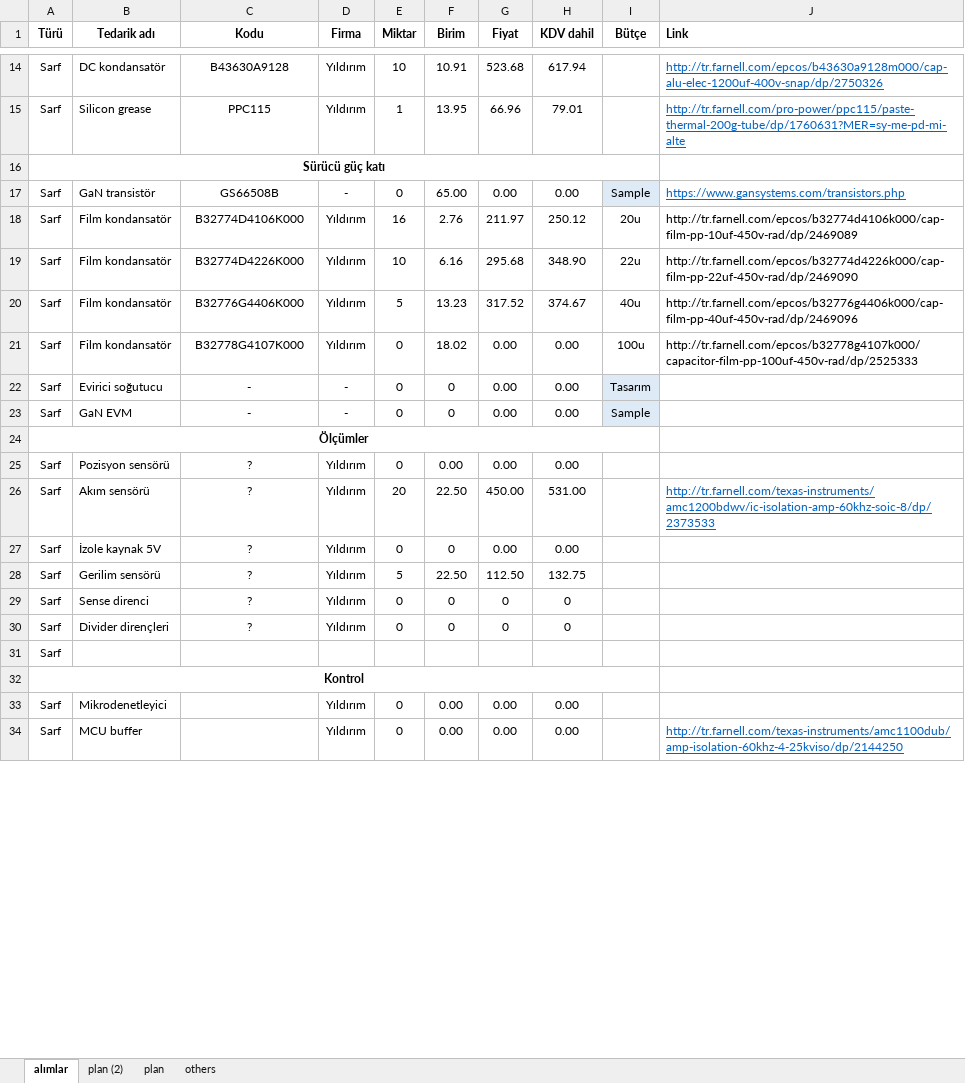
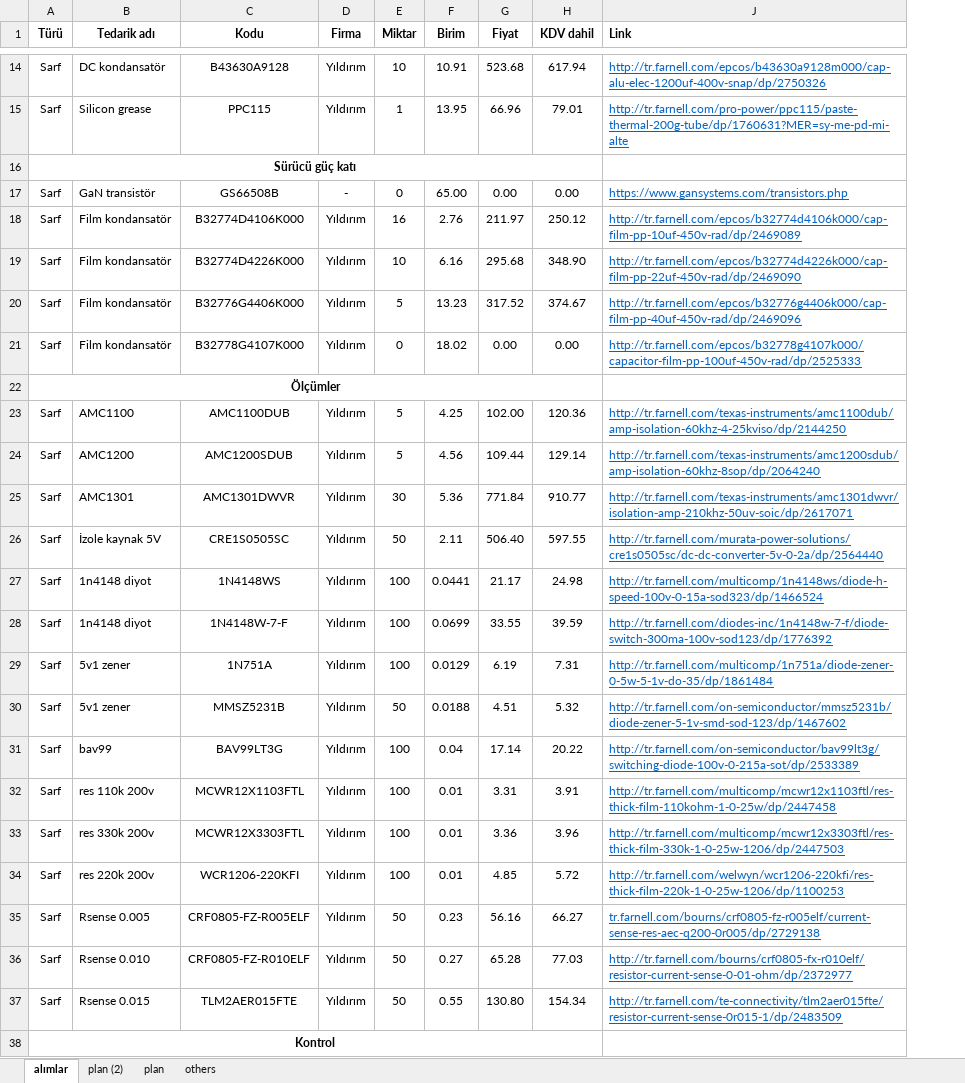
Before and after one commit to hakanpolat/IMMD, an Excel workbook: Project/BAP/Procurement/bütçe-update.xlsx, sheet alımlar, drawn as a sheet; only a part is shown, gaps mark what is left out; values as stored, in another font and other column widths than the file's, no borders; removed rows and columns are numbered as before the commit, all else as after; the diff covers the shown part only; the diff names each change by its address in the sheet, - before the commit and + after, or states it on an @@ line.

Commit message:
Makale submit edildi, gene uzattılar :) Sarf malzemelerin seçimi bitti, teklif istendi.

```diff
--- a/Project/BAP/Procurement/bütçe-update.xlsx (sheet alımlar)
+++ b/Project/BAP/Procurement/bütçe-update.xlsx (sheet alımlar)
@@ column I (Bütçe) hidden, rows 17-21: Sample | 20u | 22u | 40u | 100u @@
@@ J18:J21 underline: off → on, text colour: black → #0563C1 @@
-row 22: Sarf | Evirici soğutucu | - | - | 0 | 0 | 0.00 | 0.00 | Tasarım
-row 23: Sarf | GaN EVM | - | - | 0 | 0 | 0.00 | 0.00 | Sample
-row 25: Sarf | Pozisyon sensörü | ? | Yıldırım | 0 | 0.00 | 0.00 | 0.00
-row 26: Sarf | Akım sensörü | ? | Yıldırım | 20 | 22.50 | 450.00 | 531.00 |  | http://tr.farnell.com/texas-instruments/amc1200bdwv/ic-isolation-amp-60khz-soic-8/dp/2373533
-row 27: Sarf | İzole kaynak 5V | ? | Yıldırım | 0 | 0 | 0.00 | 0.00
-B23 (Tedarik adı): Gerilim sensörü
+B23 (Tedarik adı): AMC1100
-C23 (Kodu): ?
+C23 (Kodu): AMC1100DUB
-F23 (Birim): 22.50
+F23 (Birim): 4.25
-G23 (Fiyat): 112.50
+G23 (Fiyat): 102.00
-H23 (KDV dahil): 132.75
+H23 (KDV dahil): 120.36
-J23 (Link): (empty)
+J23 (Link): http://tr.farnell.com/texas-instruments/amc1100dub/amp-isolation-60khz-4-25kviso/dp/2144250
-row 29: Sarf | Sense direnci | ? | Yıldırım | 0 | 0 | 0 | 0
-row 30: Sarf | Divider dirençleri | ? | Yıldırım | 0 | 0 | 0 | 0
-row 31: Sarf
+row 24: Sarf | AMC1200 | AMC1200SDUB | Yıldırım | 5 | 4.56 | 109.44 | 129.14 | http://tr.farnell.com/texas-instruments/amc1200sdub/amp-isolation-60khz-8sop/dp/2064240
+row 25: Sarf | AMC1301 | AMC1301DWVR | Yıldırım | 30 | 5.36 | 771.84 | 910.77 | http://tr.farnell.com/texas-instruments/amc1301dwvr/isolation-amp-210khz-50uv-soic/dp/2617071
+row 26: Sarf | İzole kaynak 5V | CRE1S0505SC | Yıldırım | 50 | 2.11 | 506.40 | 597.55 | http://tr.farnell.com/murata-power-solutions/cre1s0505sc/dc-dc-converter-5v-0-2a/dp/2564440
+row 27: Sarf | 1n4148 diyot | 1N4148WS | Yıldırım | 100 | 0.0441 | 21.17 | 24.98 | http://tr.farnell.com/multicomp/1n4148ws/diode-h-speed-100v-0-15a-sod323/dp/1466524
+row 28: Sarf | 1n4148 diyot | 1N4148W-7-F | Yıldırım | 100 | 0.0699 | 33.55 | 39.59 | http://tr.farnell.com/diodes-inc/1n4148w-7-f/diode-switch-300ma-100v-sod123/dp/1776392
+row 29: Sarf | 5v1 zener | 1N751A | Yıldırım | 100 | 0.0129 | 6.19 | 7.31 | http://tr.farnell.com/multicomp/1n751a/diode-zener-0-5w-5-1v-do-35/dp/1861484
+row 30: Sarf | 5v1 zener | MMSZ5231B | Yıldırım | 50 | 0.0188 | 4.51 | 5.32 | http://tr.farnell.com/on-semiconductor/mmsz5231b/diode-zener-5-1v-smd-sod-123/dp/1467602
+row 31: Sarf | bav99 | BAV99LT3G | Yıldırım | 100 | 0.04 | 17.14 | 20.22 | http://tr.farnell.com/on-semiconductor/bav99lt3g/switching-diode-100v-0-215a-sot/dp/2533389
+row 32: Sarf | res 110k 200v | MCWR12X1103FTL | Yıldırım | 100 | 0.01 | 3.31 | 3.91 | http://tr.farnell.com/multicomp/mcwr12x1103ftl/res-thick-film-110kohm-1-0-25w/dp/2447458
+row 33: Sarf | res 330k 200v | MCWR12X3303FTL | Yıldırım | 100 | 0.01 | 3.36 | 3.96 | http://tr.farnell.com/multicomp/mcwr12x3303ftl/res-thick-film-330k-1-0-25w-1206/dp/2447503
+row 34: Sarf | res 220k 200v | WCR1206-220KFI | Yıldırım | 100 | 0.01 | 4.85 | 5.72 | http://tr.farnell.com/welwyn/wcr1206-220kfi/res-thick-film-220k-1-0-25w-1206/dp/1100253
+row 35: Sarf | Rsense 0.005 | CRF0805-FZ-R005ELF | Yıldırım | 50 | 0.23 | 56.16 | 66.27 | tr.farnell.com/bourns/crf0805-fz-r005elf/current-sense-res-aec-q200-0r005/dp/2729138
+row 36: Sarf | Rsense 0.010 | CRF0805-FZ-R010ELF | Yıldırım | 50 | 0.27 | 65.28 | 77.03 | http://tr.farnell.com/bourns/crf0805-fx-r010elf/resistor-current-sense-0-01-ohm/dp/2372977
+row 37: Sarf | Rsense 0.015 | TLM2AER015FTE | Yıldırım | 50 | 0.55 | 130.80 | 154.34 | http://tr.farnell.com/te-connectivity/tlm2aer015fte/resistor-current-sense-0r015-1/dp/2483509
-row 33: Sarf | Mikrodenetleyici |  | Yıldırım | 0 | 0.00 | 0.00 | 0.00
-row 34: Sarf | MCU buffer |  | Yıldırım | 0 | 0.00 | 0.00 | 0.00 |  | http://tr.farnell.com/texas-instruments/amc1100dub/amp-isolation-60khz-4-25kviso/dp/2144250
```
Also changed, not shown: 95 added rows, 29 removed rows, 28 edited cells and cell formats elsewhere in this sheet, 5 other files.
